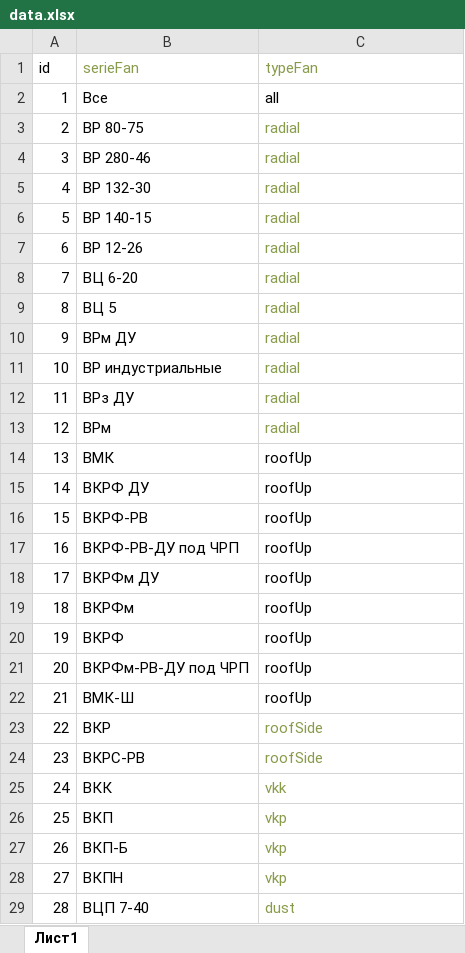
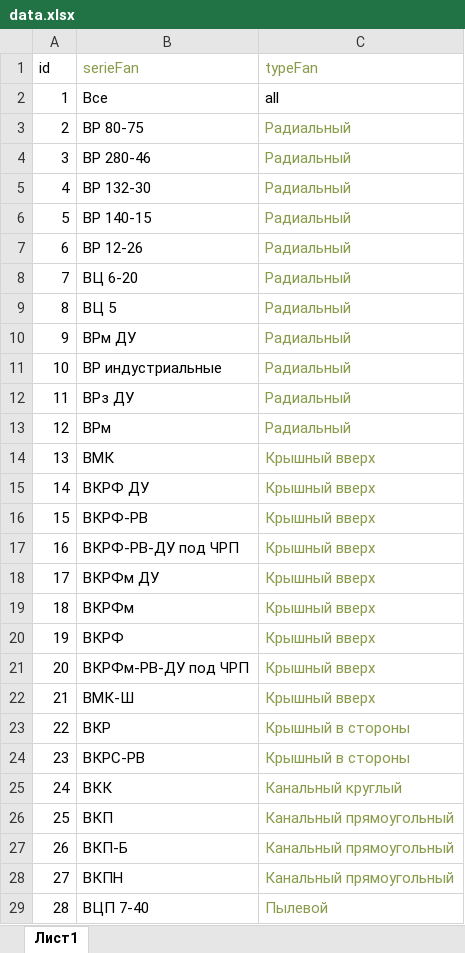
Before and after one commit to NoDamage111/Zefir, an Excel workbook: dist/data.xlsx, sheet Лист1, drawn as a sheet; only a part is shown; values as stored, in another font and other column widths than the file's, no borders; the diff covers the shown part only; the diff names each change by its address in the sheet, - before the commit and + after, or states it on an @@ line.

```diff
--- a/dist/data.xlsx (sheet Лист1)
+++ b/dist/data.xlsx (sheet Лист1)
-C3:C13 (typeFan): radial
+C3:C13 (typeFan): Радиальный
-C14:C22 (typeFan): roofUp
+C14:C22 (typeFan): Крышный вверх
-C14:C22 text colour: black
+C14:C22 text colour: #889B4A
-C23:C24 (typeFan): roofSide
+C23:C24 (typeFan): Крышный в стороны
-C25 (typeFan): vkk
+C25 (typeFan): Канальный круглый
-C26:C28 (typeFan): vkp
+C26:C28 (typeFan): Канальный прямоугольный
-C29 (typeFan): dust
+C29 (typeFan): Пылевой
```
Also changed, not shown: 10 edited cells elsewhere in this sheet, public/data.xlsx, 11 other files.
